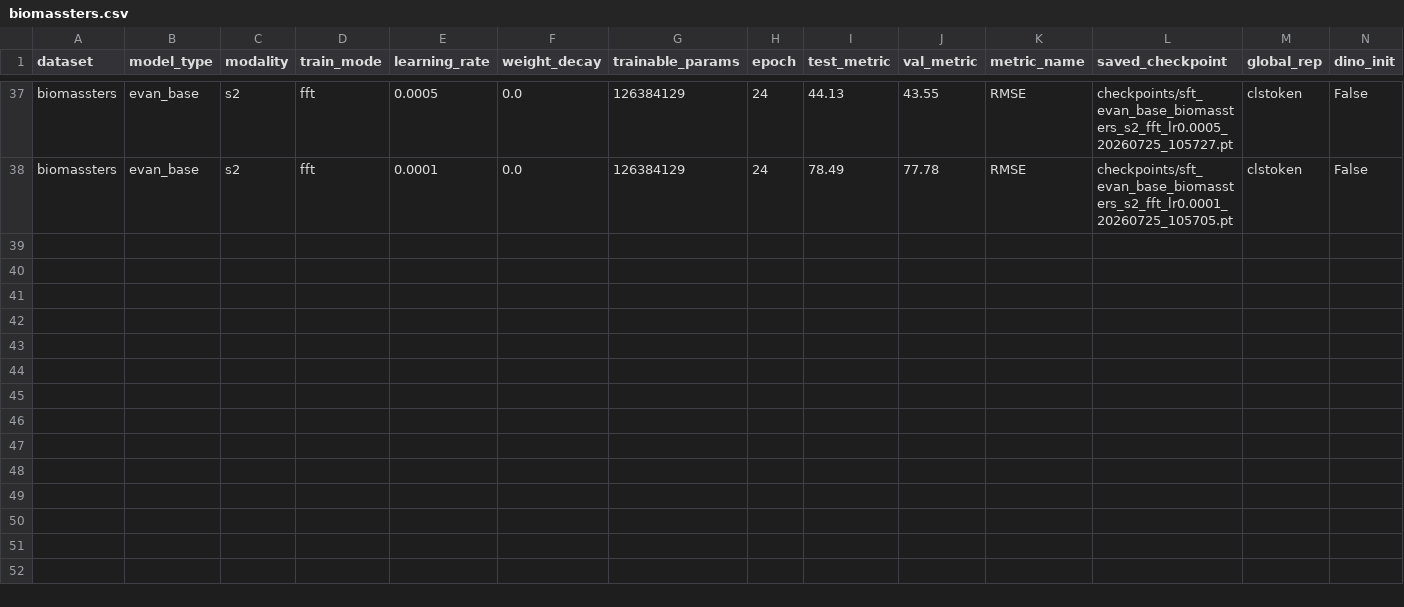
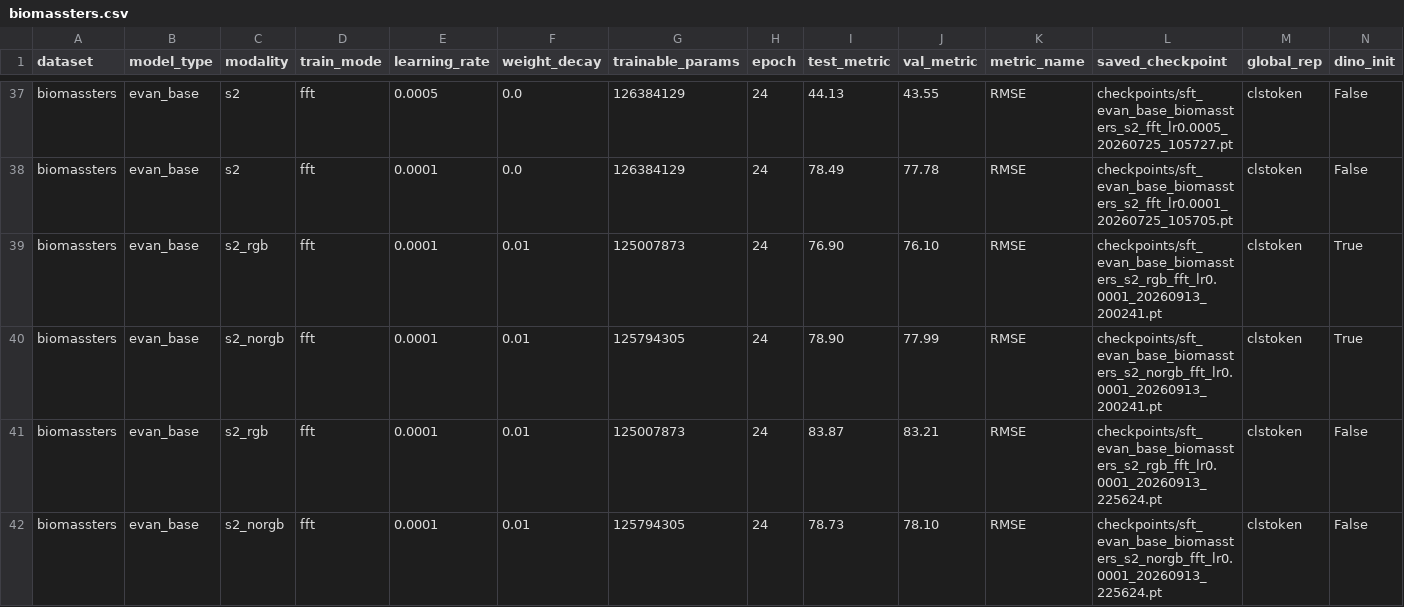
Before and after one commit to timgzhou/ever-changing-modality, a CSV file: res/train_sft/biomassters.csv, drawn as a sheet; only a part is shown, gaps mark what is left out; rows hold the shown columns only; the diff names each change by its address in the sheet, - before the commit and + after, or states it on an @@ line.

```diff
--- a/res/train_sft/biomassters.csv
+++ b/res/train_sft/biomassters.csv
+row 39: biomassters | evan_base | s2_rgb | fft | 0.0001 | 0.01 | 125007873 | 24 | 76.90 | 76.10 | RMSE | checkpoints/sft_evan_base_biomassters_s2_rgb_fft_lr0.0001_20260913_200241.pt | clstoken | True
+row 40: biomassters | evan_base | s2_norgb | fft | 0.0001 | 0.01 | 125794305 | 24 | 78.90 | 77.99 | RMSE | checkpoints/sft_evan_base_biomassters_s2_norgb_fft_lr0.0001_20260913_200241.pt | clstoken | True
+row 41: biomassters | evan_base | s2_rgb | fft | 0.0001 | 0.01 | 125007873 | 24 | 83.87 | 83.21 | RMSE | checkpoints/sft_evan_base_biomassters_s2_rgb_fft_lr0.0001_20260913_225624.pt | clstoken | False
+row 42: biomassters | evan_base | s2_norgb | fft | 0.0001 | 0.01 | 125794305 | 24 | 78.73 | 78.10 | RMSE | checkpoints/sft_evan_base_biomassters_s2_norgb_fft_lr0.0001_20260913_225624.pt | clstoken | False
```
Also changed, not shown: res/train_sft/benv2.csv, res/train_sft/dfc2020_cobench.csv, 8 other files.
